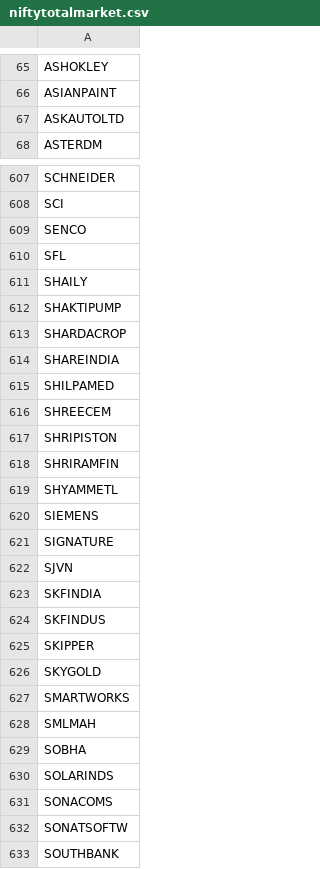
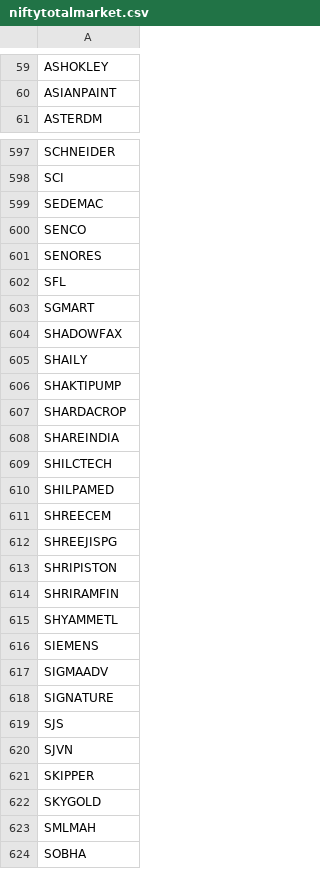
Before and after one commit to rishabhjain0295-web/nifty500-momentum-backtest, a CSV file: data/universes/niftytotalmarket.csv, drawn as a sheet; only a part is shown, gaps mark what is left out; the shorter side is filled out with more unchanged rows; removed rows and columns are numbered as before the commit, all else as after; the diff covers the shown part only; the diff names each change by its address in the sheet, - before the commit and + after, or states it on an @@ line.

```diff
--- a/data/universes/niftytotalmarket.csv
+++ b/data/universes/niftytotalmarket.csv
-row 67: ASKAUTOLTD
+row 599: SEDEMAC
+row 601: SENORES
+row 603: SGMART
+row 604: SHADOWFAX
+row 609: SHILCTECH
+row 612: SHREEJISPG
+row 617: SIGMAADV
+row 619: SJS
-row 623: SKFINDIA
-row 624: SKFINDUS
-row 627: SMARTWORKS
```
Also changed, not shown: 38 added rows, 42 removed rows and 7 edited cells elsewhere in this file, data/fno_stocks.csv, data/universes/nifty100.csv, 8 other files.
